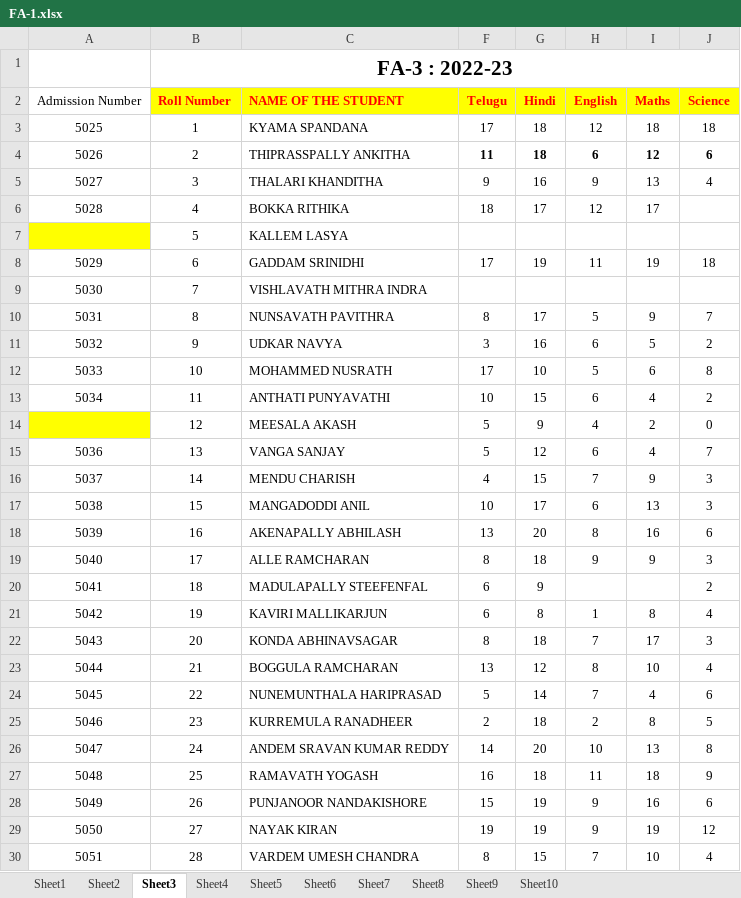
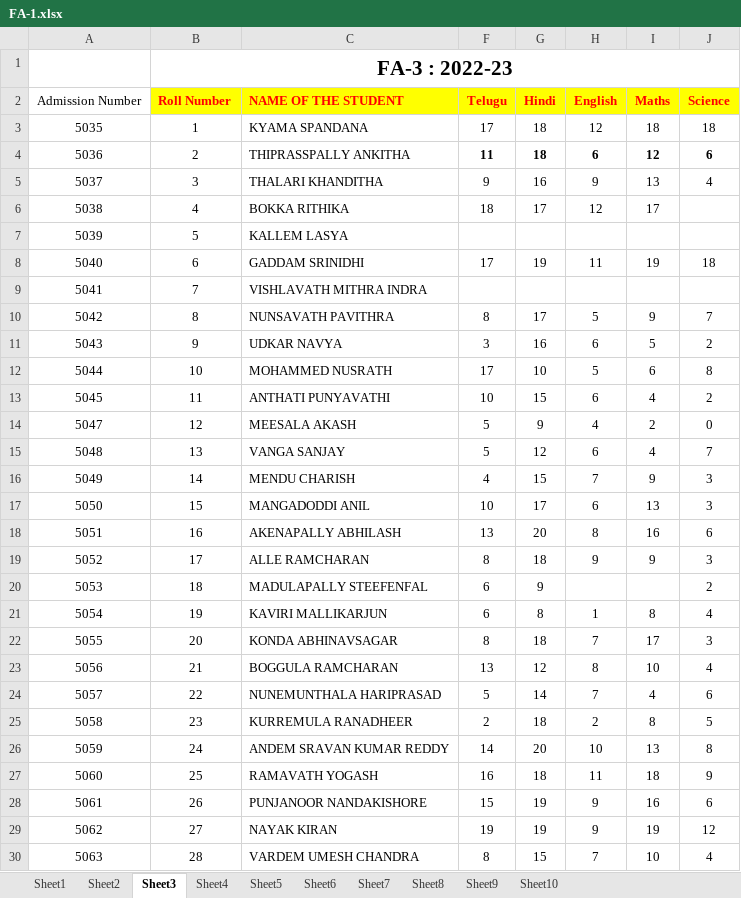
Before and after one commit to pvn-pragathi/PVN, an Excel workbook: student-marks-sheet/FA-1.xlsx, sheet Sheet3, drawn as a sheet; only a part is shown; values as stored, in another font and other column widths than the file's, no borders; the diff covers the shown part only; the diff names each change by its address in the sheet, - before the commit and + after, or states it on an @@ line.

```diff
--- a/student-marks-sheet/FA-1.xlsx (sheet Sheet3)
+++ b/student-marks-sheet/FA-1.xlsx (sheet Sheet3)
-A3: 5025
+A3: 5035
-A4: 5026
+A4: 5036
-A5: 5027
+A5: 5037
-A6: 5028
+A6: 5038
-A7: (empty)
+A7: 5039
-A7 fill: #FFFF00
+A7 fill: none
-A8: 5029
+A8: 5040
-A9: 5030
+A9: 5041
-A10: 5031
+A10: 5042
-A11: 5032
+A11: 5043
-A12: 5033
+A12: 5044
-A13: 5034
+A13: 5045
-A14: (empty)
+A14: 5047
-A14 fill: #FFFF00
+A14 fill: none
-A15: 5036
+A15: 5048
-A16: 5037
+A16: 5049
-A17: 5038
+A17: 5050
-A18: 5039
+A18: 5051
-A19: 5040
+A19: 5052
-A20: 5041
+A20: 5053
-A21: 5042
+A21: 5054
-A22: 5043
+A22: 5055
-A23: 5044
+A23: 5056
-A24: 5045
+A24: 5057
-A25: 5046
+A25: 5058
-A26: 5047
+A26: 5059
-A27: 5048
+A27: 5060
-A28: 5049
+A28: 5061
-A29: 5050
+A29: 5062
-A30: 5051
+A30: 5063
```
Also changed, not shown: 8 edited cells elsewhere in this sheet, sheet Sheet2, sheet Sheet4, sheet Sheet5, sheet Sheet1, sheet Sheet6, sheet Sheet7, 1 more sheet, 33 other files.
